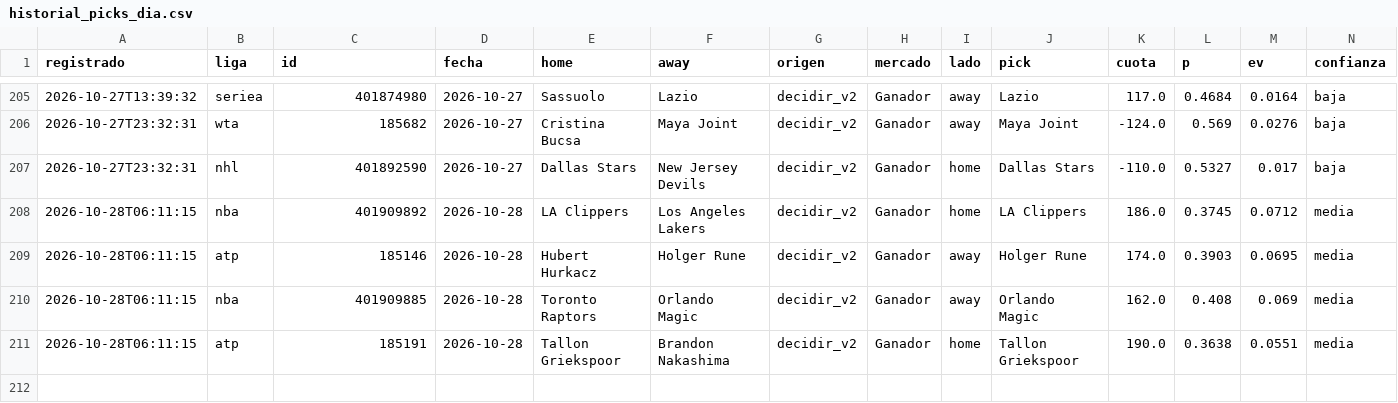
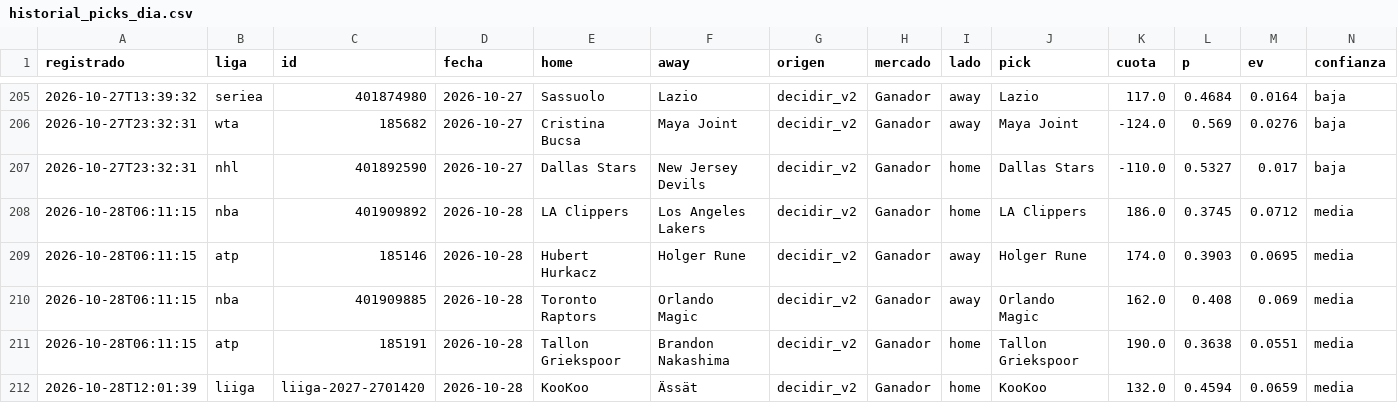
Before and after one commit to tenisman12/edgeline, a CSV file: salida/historial_picks_dia.csv, drawn as a sheet; only a part is shown, gaps mark what is left out; rows hold the shown columns only; the diff names each change by its address in the sheet, - before the commit and + after, or states it on an @@ line.

```diff
--- a/salida/historial_picks_dia.csv
+++ b/salida/historial_picks_dia.csv
+row 212: 2026-10-28T12:01:39 | liiga | liiga-2027-2701420 | 2026-10-28 | KooKoo | Ässät | decidir_v2 | Ganador | home | KooKoo | 132.0 | 0.4594 | 0.0659 | media
```
Also changed, not shown: salida/espn_predictor_vivo.csv, salida/historial_angulos_total.csv, 52 other files.
